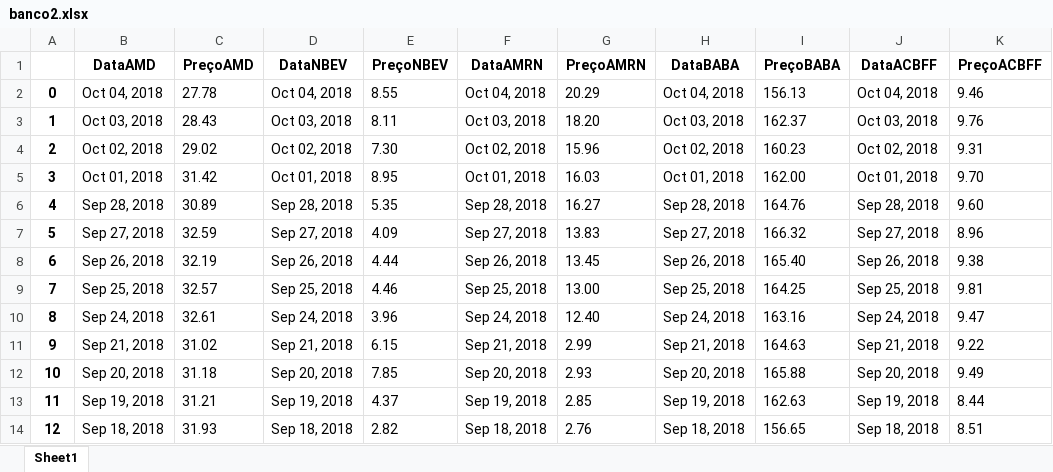
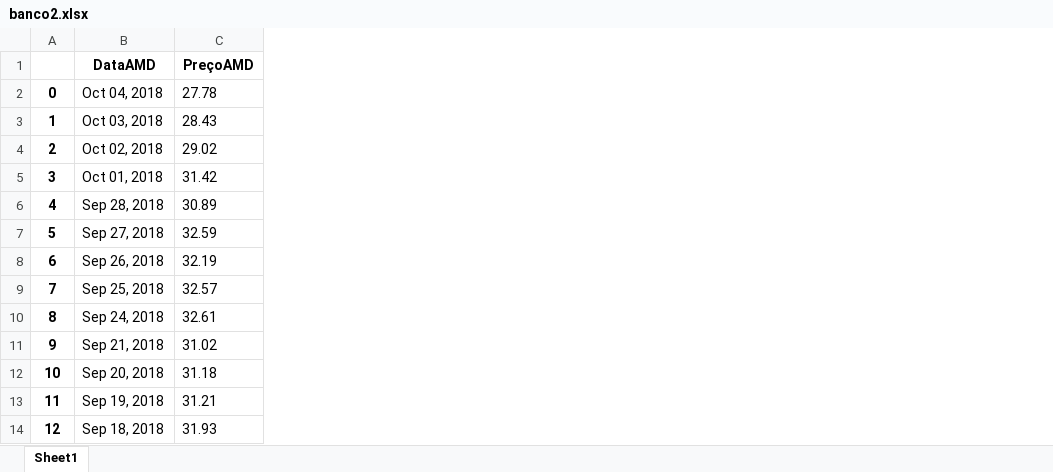
Before and after one commit to pdwebdesign/minhas_aulas_de_python, an Excel workbook: COLETANDO/banco2.xlsx, sheet Sheet1, drawn as a sheet; only a part is shown; values as stored, in another font and other column widths than the file's, no borders; the diff names each change by its address in the sheet, - before the commit and + after, or states it on an @@ line.

```diff
--- a/COLETANDO/banco2.xlsx (sheet Sheet1)
+++ b/COLETANDO/banco2.xlsx (sheet Sheet1)
-column D (DataNBEV), rows 2-14: Oct 04, 2018 | Oct 03, 2018 | Oct 02, 2018 | Oct 01, 2018 | Sep 28, 2018 | Sep 27, 2018 | Sep 26, 2018 | Sep 25, 2018 | Sep 24, 2018 | Sep 21, 2018 | Sep 20, 2018 | Sep 19, 2018 | Sep 18, 2018
-column E (PreçoNBEV), rows 2-14: 8.55 | 8.11 | 7.30 | 8.95 | 5.35 | 4.09 | 4.44 | 4.46 | 3.96 | 6.15 | 7.85 | 4.37 | 2.82
-column F (DataAMRN), rows 2-14: Oct 04, 2018 | Oct 03, 2018 | Oct 02, 2018 | Oct 01, 2018 | Sep 28, 2018 | Sep 27, 2018 | Sep 26, 2018 | Sep 25, 2018 | Sep 24, 2018 | Sep 21, 2018 | Sep 20, 2018 | Sep 19, 2018 | Sep 18, 2018
-column G (PreçoAMRN), rows 2-14: 20.29 | 18.20 | 15.96 | 16.03 | 16.27 | 13.83 | 13.45 | 13.00 | 12.40 | 2.99 | 2.93 | 2.85 | 2.76
-column H (DataBABA), rows 2-14: Oct 04, 2018 | Oct 03, 2018 | Oct 02, 2018 | Oct 01, 2018 | Sep 28, 2018 | Sep 27, 2018 | Sep 26, 2018 | Sep 25, 2018 | Sep 24, 2018 | Sep 21, 2018 | Sep 20, 2018 | Sep 19, 2018 | Sep 18, 2018
-column I (PreçoBABA), rows 2-14: 156.13 | 162.37 | 160.23 | 162.00 | 164.76 | 166.32 | 165.40 | 164.25 | 163.16 | 164.63 | 165.88 | 162.63 | 156.65
-column J (DataACBFF), rows 2-14: Oct 04, 2018 | Oct 03, 2018 | Oct 02, 2018 | Oct 01, 2018 | Sep 28, 2018 | Sep 27, 2018 | Sep 26, 2018 | Sep 25, 2018 | Sep 24, 2018 | Sep 21, 2018 | Sep 20, 2018 | Sep 19, 2018 | Sep 18, 2018
-column K (PreçoACBFF), rows 2-14: 9.46 | 9.76 | 9.31 | 9.70 | 9.60 | 8.96 | 9.38 | 9.81 | 9.47 | 9.22 | 9.49 | 8.44 | 8.51
```
Also changed, not shown: 3 other files.
